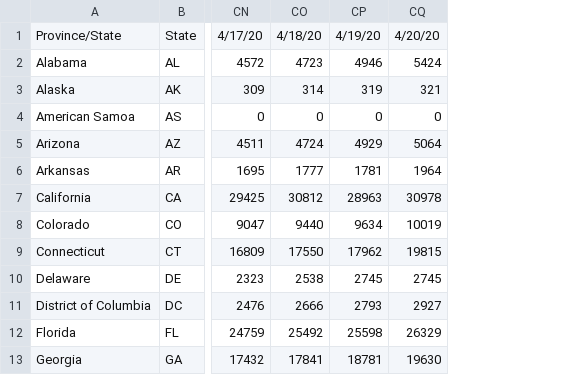
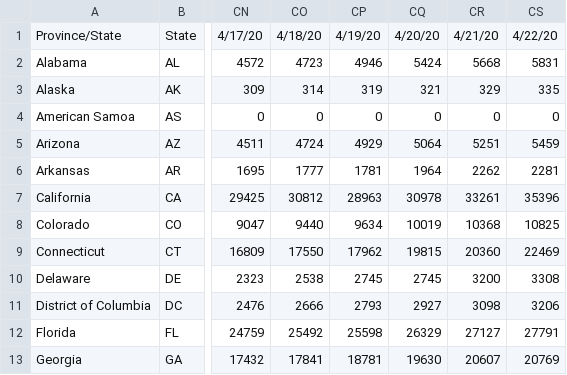
Before and after one commit to bioinfoacademy/covid-19-us, a CSV file: data/time_series_19-covid-Confirmed-us-current.csv, drawn as a sheet; only a part is shown, gaps mark what is left out; the diff names each change by its address in the sheet, - before the commit and + after, or states it on an @@ line.

Commit message:
April 23 update
Finally cdc updates todays data

```diff
--- a/data/time_series_19-covid-Confirmed-us-current.csv
+++ b/data/time_series_19-covid-Confirmed-us-current.csv
+column CR, rows 1-13: 4/21/20 | 5668 | 329 | 0 | 5251 | 2262 | 33261 | 10368 | 20360 | 3200 | 3098 | 27127 | 20607
+column CS, rows 1-13: 4/22/20 | 5831 | 335 | 0 | 5459 | 2281 | 35396 | 10825 | 22469 | 3308 | 3206 | 27791 | 20769
```
